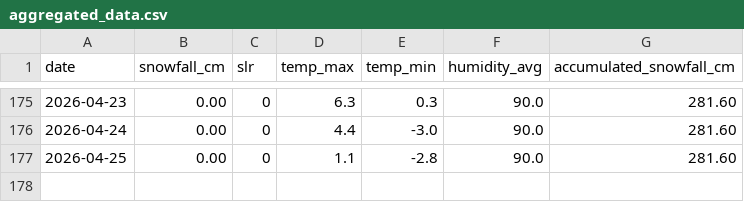
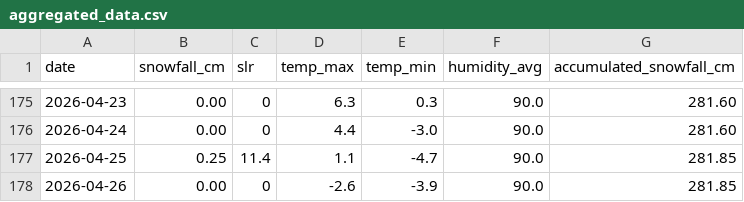
Before and after one commit to fredrikbromee/isitfluffy, a CSV file: data/aggregated_data.csv, drawn as a sheet; only a part is shown, gaps mark what is left out.

```diff
--- a/data/aggregated_data.csv
+++ b/data/aggregated_data.csv
@@ -176,2 +176,3 @@ date,snowfall_cm,slr,temp_max,temp_min,humidity_avg,accumulated_snowfall_cm
 2026-04-24,0.00,0,4.4,-3.0,90.0,281.60
-2026-04-25,0.00,0,1.1,-2.8,90.0,281.60
+2026-04-25,0.25,11.4,1.1,-4.7,90.0,281.85
+2026-04-26,0.00,0,-2.6,-3.9,90.0,281.85
```
Also changed, not shown: data/weather_data.csv.
